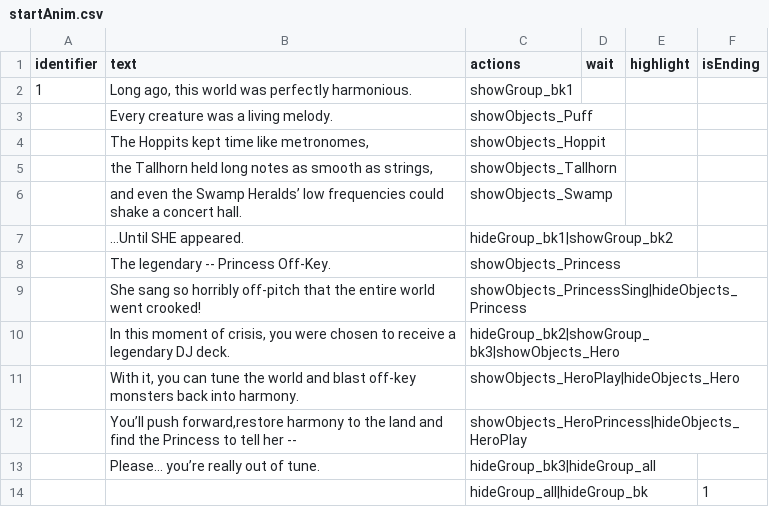
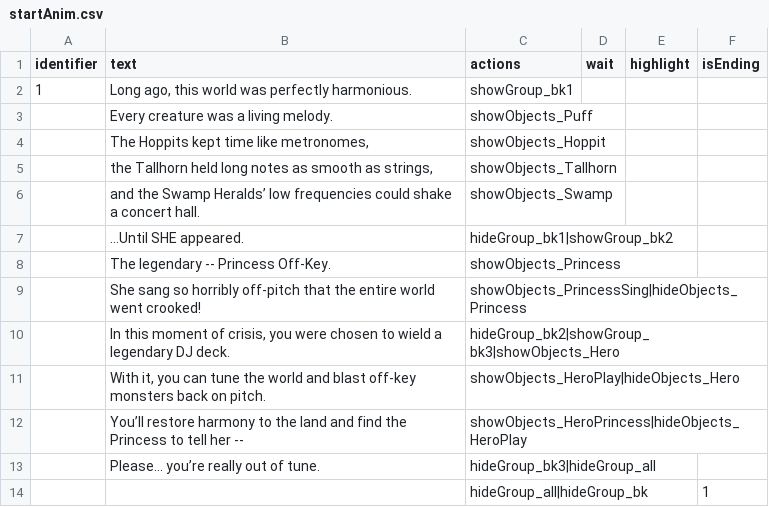
Before and after one commit to shshwdr/wave, a CSV file: Assets/Resources/csv/startAnim.csv, drawn as a sheet.

```diff
--- a/Assets/Resources/csv/startAnim.csv
+++ b/Assets/Resources/csv/startAnim.csv
@@ -5,3 +5,3 @@
 ,"the Tallhorn held long notes as smooth as strings,",showObjects_Tallhorn,,,
-,and even the Swamp Heralds’ low frequencies could shake a concert hall.,showObjects_Swamp,,,
+,and the Swamp Heralds’ low frequencies could shake a concert hall.,showObjects_Swamp,,,
 ,…Until SHE appeared.,hideGroup_bk1|showGroup_bk2,,,
@@ -9,5 +9,5 @@
 ,She sang so horribly off-pitch that the entire world went crooked!,showObjects_PrincessSing|hideObjects_Princess,,,
-,"In this moment of crisis, you were chosen to receive a legendary DJ deck.",hideGroup_bk2|showGroup_bk3|showObjects_Hero,,,
-,"With it, you can tune the world and blast off-key monsters back into harmony.",showObjects_HeroPlay|hideObjects_Hero,,,
-,"You’ll push forward,restore harmony to the land and find the Princess to tell her --",showObjects_HeroPrincess|hideObjects_HeroPlay,,,
+,"In this moment of crisis, you were chosen to wield a legendary DJ deck.",hideGroup_bk2|showGroup_bk3|showObjects_Hero,,,
+,"With it, you can tune the world and blast off-key monsters back on pitch.",showObjects_HeroPlay|hideObjects_Hero,,,
+,You’ll restore harmony to the land and find the Princess to tell her --,showObjects_HeroPrincess|hideObjects_HeroPlay,,,
 ,Please… you’re really out of tune.,hideGroup_bk3|hideGroup_all,,,
```
Also changed, not shown: Assets/Resources/csv/event.csv, Assets/Resources/csv/tutorial.csv, 3 other files.
